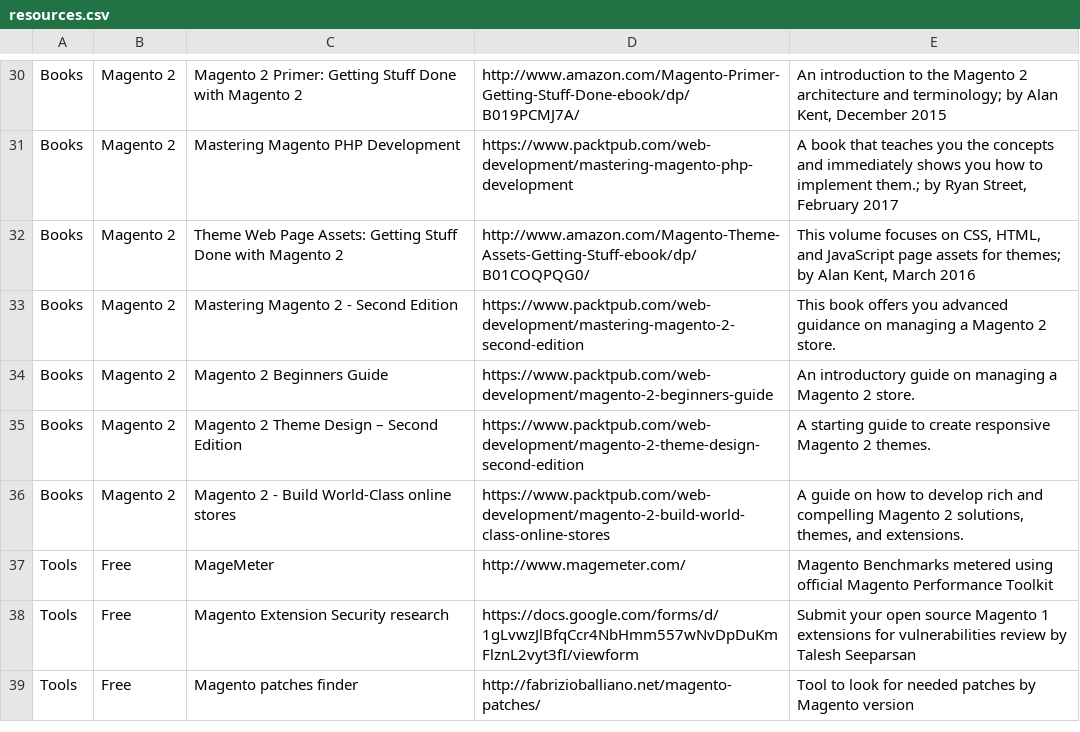
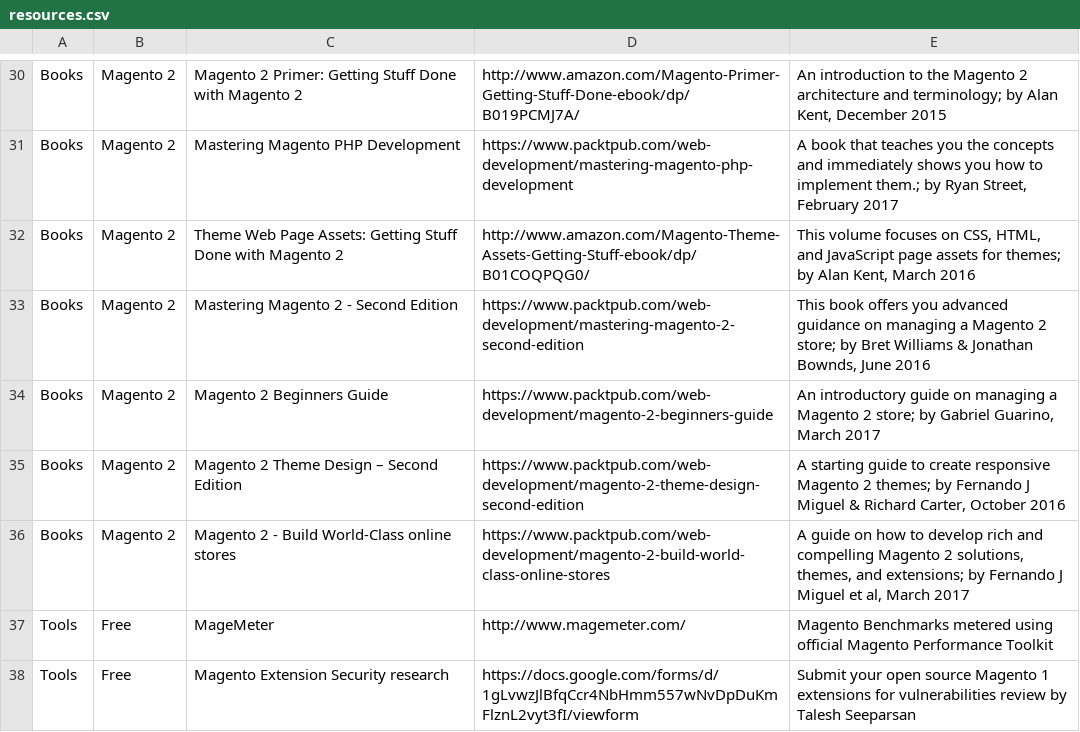
Before and after one commit to BMaksimovic/M2ResManage, a CSV file: resources.csv, drawn as a sheet; only a part is shown, gaps mark what is left out; the shorter side is filled out with more unchanged rows.

```diff
--- a/resources.csv
+++ b/resources.csv
@@ -32,6 +32,6 @@ Books,Magento 2,Mastering Magento PHP Development,https://www.packtpub.com/web-d
 Books,Magento 2,Theme Web Page Assets: Getting Stuff Done with Magento 2,http://www.amazon.com/Magento-Theme-Assets-Getting-Stuff-ebook/dp/B01COQPQG0/,"This volume focuses on CSS, HTML, and JavaScript page assets for themes; by Alan Kent, March 2016"
-Books,Magento 2,Mastering Magento 2 - Second Edition,https://www.packtpub.com/web-development/mastering-magento-2-second-edition,This book offers you advanced guidance on managing a Magento 2 store.
-Books,Magento 2,Magento 2 Beginners Guide,https://www.packtpub.com/web-development/magento-2-beginners-guide,An introductory guide on managing a Magento 2 store.
-Books,Magento 2,Magento 2 Theme Design – Second Edition,https://www.packtpub.com/web-development/magento-2-theme-design-second-edition,A starting guide to create responsive Magento 2 themes.
-Books,Magento 2,Magento 2 - Build World-Class online stores,https://www.packtpub.com/web-development/magento-2-build-world-class-online-stores,"A guide on how to develop rich and compelling Magento 2 solutions, themes, and extensions."
+Books,Magento 2,Mastering Magento 2 - Second Edition,https://www.packtpub.com/web-development/mastering-magento-2-second-edition,"This book offers you advanced guidance on managing a Magento 2 store; by Bret Williams & Jonathan Bownds, June 2016"
+Books,Magento 2,Magento 2 Beginners Guide,https://www.packtpub.com/web-development/magento-2-beginners-guide,"An introductory guide on managing a Magento 2 store; by Gabriel Guarino, March 2017"
+Books,Magento 2,Magento 2 Theme Design – Second Edition,https://www.packtpub.com/web-development/magento-2-theme-design-second-edition,"A starting guide to create responsive Magento 2 themes; by Fernando J Miguel & Richard Carter, October 2016"
+Books,Magento 2,Magento 2 - Build World-Class online stores,https://www.packtpub.com/web-development/magento-2-build-world-class-online-stores,"A guide on how to develop rich and compelling Magento 2 solutions, themes, and extensions; by Fernando J Miguel et al, March 2017"
 Tools,Free,MageMeter,http://www.magemeter.com/,Magento Benchmarks metered using official Magento Performance Toolkit
```
Also changed, not shown: 1 other file.
